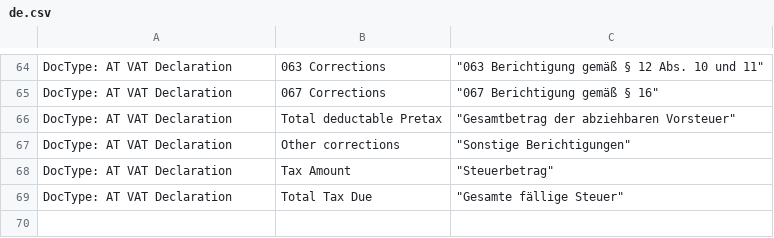
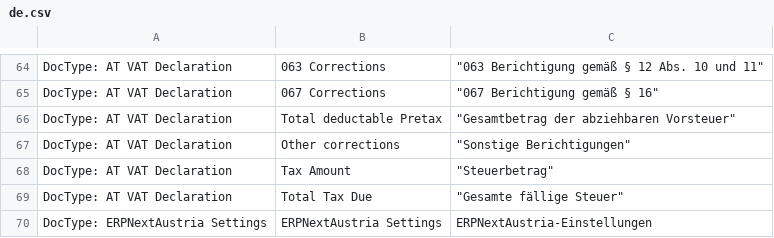
Before and after one commit to libracore/erpnextaustria, a CSV file: erpnextaustria/translations/de.csv, drawn as a sheet; only a part is shown, gaps mark what is left out.

```diff
--- a/erpnextaustria/translations/de.csv
+++ b/erpnextaustria/translations/de.csv
@@ -69 +69,2 @@ DocType: AT VAT Declaration,Tax Amount,"""Steuerbetrag"""
 DocType: AT VAT Declaration,Total Tax Due,"""Gesamte fällige Steuer"""
+DocType: ERPNextAustria Settings,ERPNextAustria Settings,ERPNextAustria-Einstellungen
```
Also changed, not shown: 9 other files.
